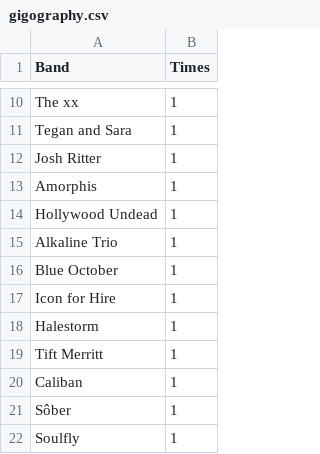
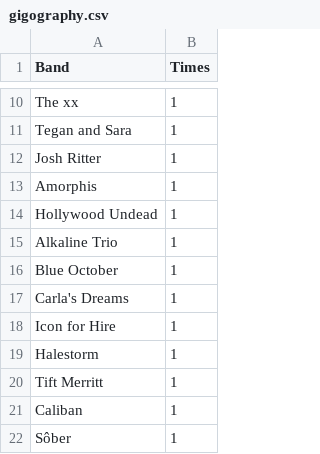
Before and after one commit to robertmarsal/gigography, a CSV file: gigography.csv, drawn as a sheet; only a part is shown, gaps mark what is left out; the shorter side is filled out with more unchanged rows; the diff names each change by its address in the sheet, - before the commit and + after, or states it on an @@ line.

Commit message:
Update gigography.csv

```diff
--- a/gigography.csv
+++ b/gigography.csv
+row 17: Carla's Dreams | 1
```
